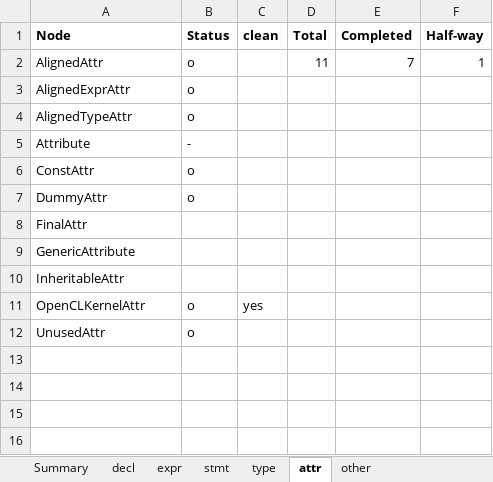
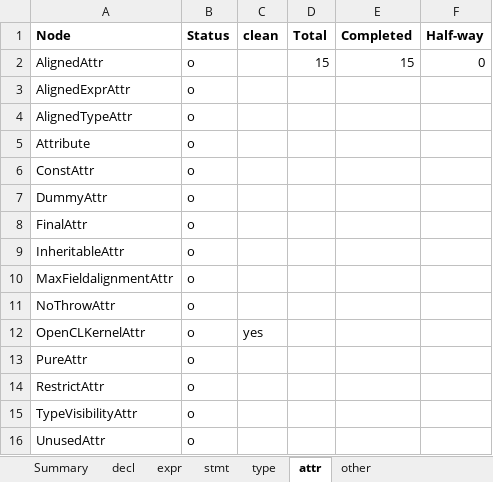
Before and after one commit to specs-feup/clava, an Excel workbook: Clava Parser Restructuring.xlsx, sheet attr, drawn as a sheet; values as stored, in another font and other column widths than the file's, no borders; conditional formats not drawn; removed rows and columns are numbered as before the commit, all else as after; the diff names each change by its address in the sheet, - before the commit and + after, or states it on an @@ line.

```diff
--- a/Clava Parser Restructuring.xlsx (sheet attr)
+++ b/Clava Parser Restructuring.xlsx (sheet attr)
-D2 (Total): 11
+D2 (Total): 15
-E2 (Completed): 7
+E2 (Completed): 15
-F2 (Half-way): 1
+F2 (Half-way): 0
-B5 (Status): -
+B5 (Status): o
-B8 (Status): (empty)
+B8 (Status): o
-row 9: GenericAttribute
-B9 (Status): (empty)
+B9 (Status): o
+row 10: MaxFieldalignmentAttr | o
+row 11: NoThrowAttr | o
+row 13: PureAttr | o
+row 14: RestrictAttr | o
+row 15: TypeVisibilityAttr | o
```
Also changed, not shown: sheet type, sheet expr, sheet decl, sheet Summary, sheet other, 27 other files.
